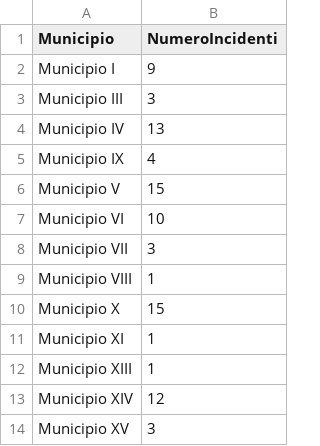
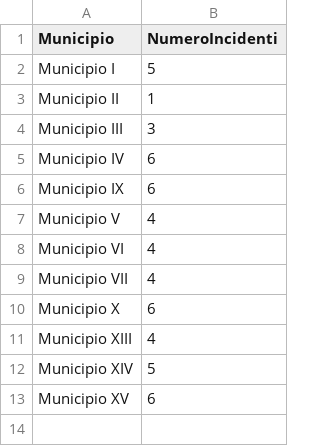
Before and after one commit to 2029254/RomeSafeRoads, a CSV file: dataset/processed/choroplethMap/choroplethMap2019.csv, drawn as a sheet.

```diff
--- a/dataset/processed/choroplethMap/choroplethMap2019.csv
+++ b/dataset/processed/choroplethMap/choroplethMap2019.csv
@@ -1,14 +1,13 @@
 Municipio,NumeroIncidenti
-Municipio I,9
+Municipio I,5
+Municipio II,1
 Municipio III,3
-Municipio IV,13
-Municipio IX,4
-Municipio V,15
-Municipio VI,10
-Municipio VII,3
-Municipio VIII,1
-Municipio X,15
-Municipio XI,1
-Municipio XIII,1
-Municipio XIV,12
-Municipio XV,3
+Municipio IV,6
+Municipio IX,6
+Municipio V,4
+Municipio VI,4
+Municipio VII,4
+Municipio X,6
+Municipio XIII,4
+Municipio XIV,5
+Municipio XV,6
```
Also changed, not shown: dataset/processed/choroplethMap/choroplethMap2021.csv, dataset/processed/choroplethMap/choroplethMapNature2019.csv, 52 other files.
